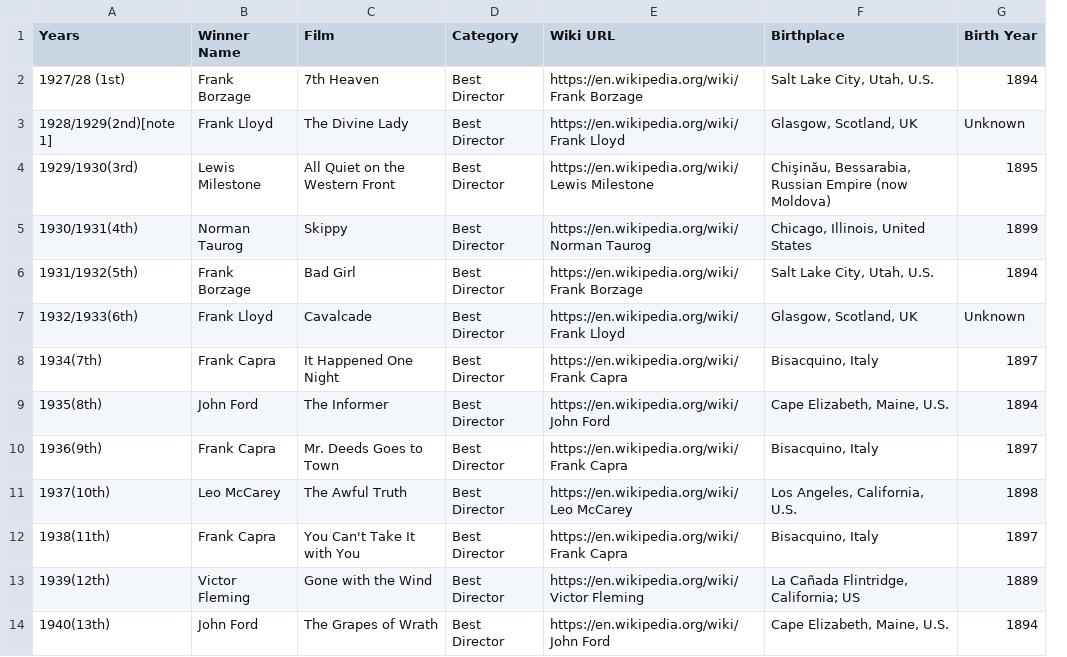
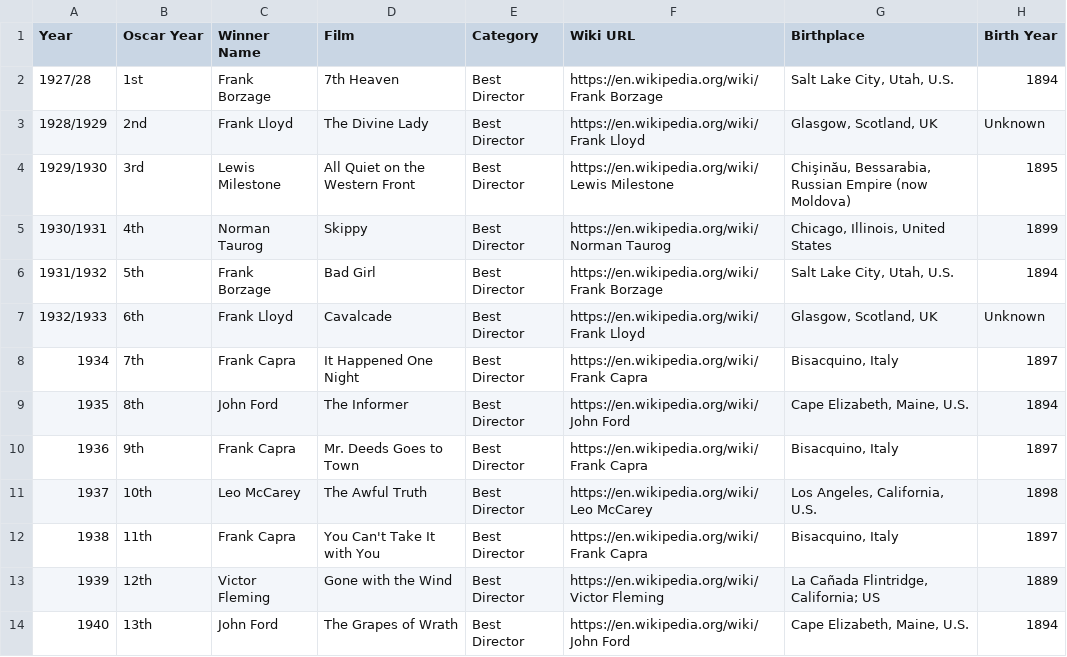
Before and after one commit to gfunk68/oscars_project, a CSV file: bestdirector.csv, drawn as a sheet; only a part is shown; removed rows and columns are numbered as before the commit, all else as after; the diff names each change by its address in the sheet, - before the commit and + after, or states it on an @@ line.

```diff
--- a/bestdirector.csv
+++ b/bestdirector.csv
-column A (Years), rows 2-14: 1927/28 (1st) | 1928/1929(2nd)[note 1] | 1929/1930(3rd) | 1930/1931(4th) | 1931/1932(5th) | 1932/1933(6th) | 1934(7th) | 1935(8th) | 1936(9th) | 1937(10th) | 1938(11th) | 1939(12th) | 1940(13th)
+column A (Year), rows 2-14: 1927/28 | 1928/1929 | 1929/1930 | 1930/1931 | 1931/1932 | 1932/1933 | 1934 | 1935 | 1936 | 1937 | 1938 | 1939 | 1940
+column B (Oscar Year), rows 2-14: 1st | 2nd | 3rd | 4th | 5th | 6th | 7th | 8th | 9th | 10th | 11th | 12th | 13th
```
Also changed, not shown: 8 other files.
